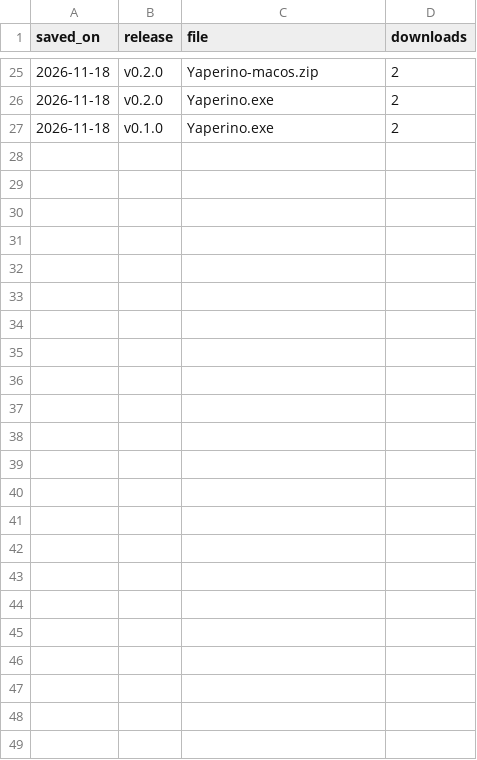
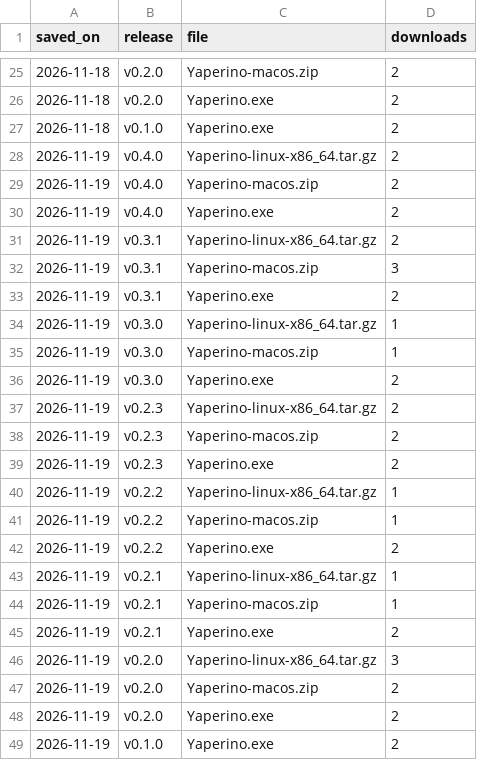
Before and after one commit to XiSZ/yaperino, a CSV file: downloads.csv, drawn as a sheet; only a part is shown, gaps mark what is left out; the diff names each change by its address in the sheet, - before the commit and + after, or states it on an @@ line.

```diff
--- a/downloads.csv
+++ b/downloads.csv
+row 28: 2026-11-19 | v0.4.0 | Yaperino-linux-x86_64.tar.gz | 2
+row 29: 2026-11-19 | v0.4.0 | Yaperino-macos.zip | 2
+row 30: 2026-11-19 | v0.4.0 | Yaperino.exe | 2
+row 31: 2026-11-19 | v0.3.1 | Yaperino-linux-x86_64.tar.gz | 2
+row 32: 2026-11-19 | v0.3.1 | Yaperino-macos.zip | 3
+row 33: 2026-11-19 | v0.3.1 | Yaperino.exe | 2
+row 34: 2026-11-19 | v0.3.0 | Yaperino-linux-x86_64.tar.gz | 1
+row 35: 2026-11-19 | v0.3.0 | Yaperino-macos.zip | 1
+row 36: 2026-11-19 | v0.3.0 | Yaperino.exe | 2
+row 37: 2026-11-19 | v0.2.3 | Yaperino-linux-x86_64.tar.gz | 2
+row 38: 2026-11-19 | v0.2.3 | Yaperino-macos.zip | 2
+row 39: 2026-11-19 | v0.2.3 | Yaperino.exe | 2
+row 40: 2026-11-19 | v0.2.2 | Yaperino-linux-x86_64.tar.gz | 1
+row 41: 2026-11-19 | v0.2.2 | Yaperino-macos.zip | 1
+row 42: 2026-11-19 | v0.2.2 | Yaperino.exe | 2
+row 43: 2026-11-19 | v0.2.1 | Yaperino-linux-x86_64.tar.gz | 1
+row 44: 2026-11-19 | v0.2.1 | Yaperino-macos.zip | 1
+row 45: 2026-11-19 | v0.2.1 | Yaperino.exe | 2
+row 46: 2026-11-19 | v0.2.0 | Yaperino-linux-x86_64.tar.gz | 3
+row 47: 2026-11-19 | v0.2.0 | Yaperino-macos.zip | 2
+row 48: 2026-11-19 | v0.2.0 | Yaperino.exe | 2
+row 49: 2026-11-19 | v0.1.0 | Yaperino.exe | 2
```
Also changed, not shown: clones.csv, views.csv, 1 other file.
